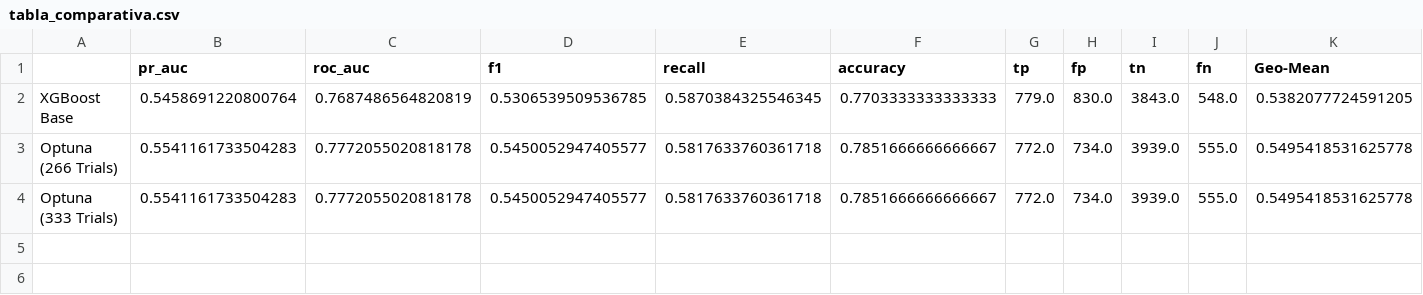
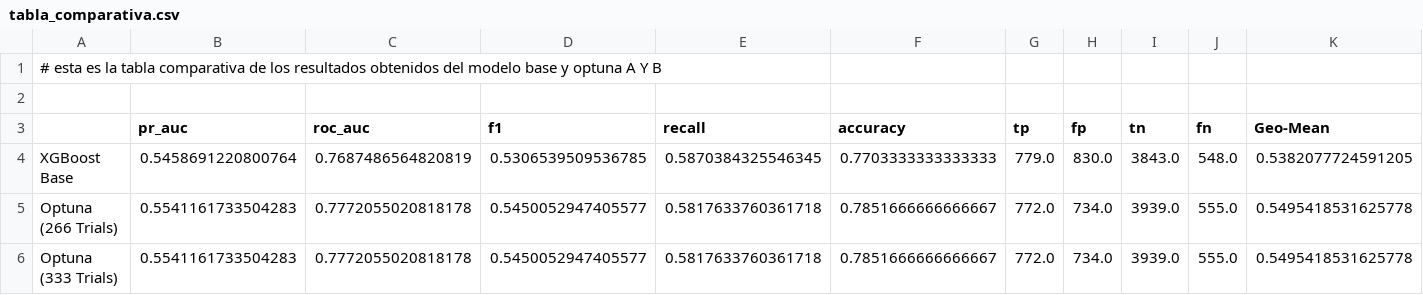
Before and after one commit to Mario-Unach/IF-Metaheuristica, a CSV file: Notebooks/XGBoost/XGBoost + Optuna/resultados_optuna/tabla_comparativa.csv, drawn as a sheet; only a part is shown; rows hold the shown columns only; the diff names each change by its address in the sheet, - before the commit and + after, or states it on an @@ line.

Commit message:
Añade archivos de checkpoints y resultados de robustez para el modelo XGBoost optimizado con Optuna; actualiza la tabla comparativa y los archivos de resultados de trials A y B con comentarios descriptivos.

```diff
--- a/Notebooks/XGBoost/XGBoost + Optuna/resultados_optuna/tabla_comparativa.csv
+++ b/Notebooks/XGBoost/XGBoost + Optuna/resultados_optuna/tabla_comparativa.csv
+row 1: # esta es la tabla comparativa de los resultados obtenidos del modelo base y optuna A Y B
+row 2: (empty)
```
Also changed, not shown: Notebooks/XGBoost/XGBoost + Optuna/resultados_optuna/trials_A.csv, Notebooks/XGBoost/XGBoost + Optuna/resultados_optuna/trials_B.csv, 2 other files.
